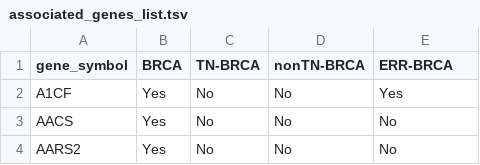
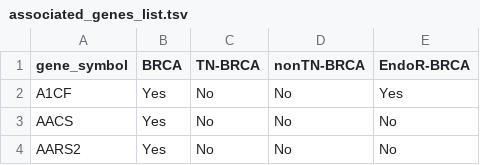
Before and after one commit to singuyenmai/DMV_BRCA_TCGA, a TSV file: metadata/associated_genes_list.tsv, drawn as a sheet; only a part is shown.

```diff
--- a/metadata/associated_genes_list.tsv
+++ b/metadata/associated_genes_list.tsv
@@ -1,2 +1,2 @@
-gene_symbol	BRCA	TN-BRCA	nonTN-BRCA	ERR-BRCA
+gene_symbol	BRCA	TN-BRCA	nonTN-BRCA	EndoR-BRCA
 A1CF	Yes	No	No	Yes
```
Also changed, not shown: datasets/correlated_gene_bigtable.tsv, datasets/gene_sigDMD_corr.tsv, 7 other files.
